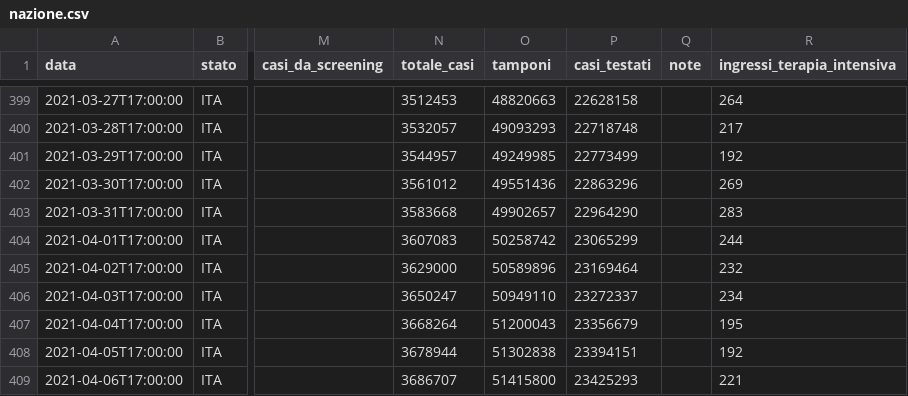
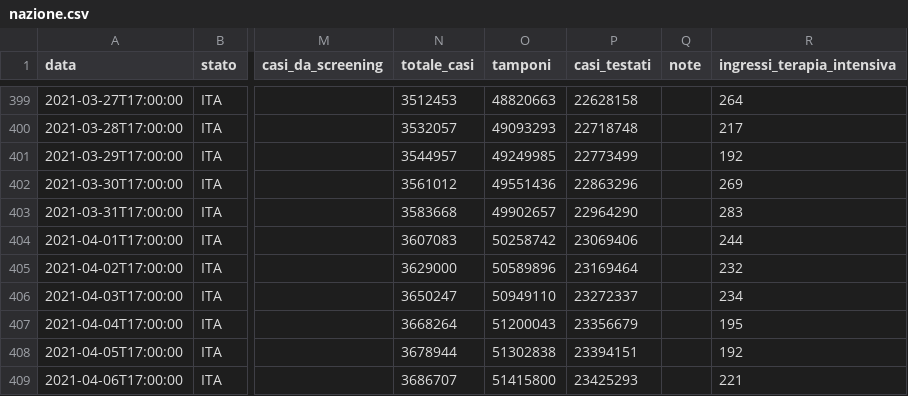
Before and after one commit to blkgoose/coronavisual, a CSV file: docs/dati/nazione.csv, drawn as a sheet; only a part is shown, gaps mark what is left out; the diff names each change by its address in the sheet, - before the commit and + after, or states it on an @@ line.

```diff
--- a/docs/dati/nazione.csv
+++ b/docs/dati/nazione.csv
-P404 (casi_testati): 23065299
+P404 (casi_testati): 23069406
```
Also changed, not shown: 1 other file.
